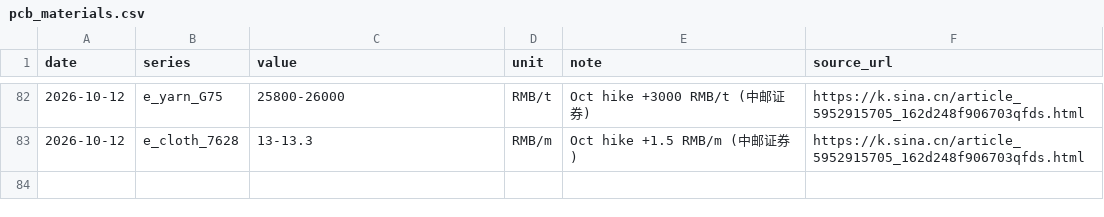
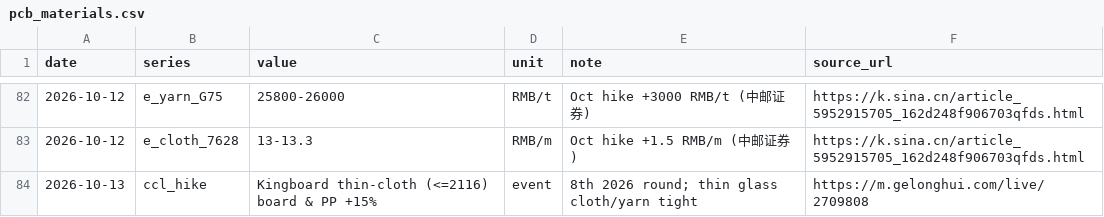
Before and after one commit to gregthomasschuck-cell/memory-price-tracker, a CSV file: data/pcb_materials.csv, drawn as a sheet; only a part is shown, gaps mark what is left out.

```diff
--- a/data/pcb_materials.csv
+++ b/data/pcb_materials.csv
@@ -83 +83,2 @@ date,series,value,unit,note,source_url
 2026-10-12,e_cloth_7628,13-13.3,RMB/m,"Oct hike +1.5 RMB/m (中邮证券)",https://k.sina.cn/article_5952915705_162d248f906703qfds.html
+2026-10-13,ccl_hike,"Kingboard thin-cloth (<=2116) board & PP +15%",event,"8th 2026 round; thin glass cloth/yarn tight",https://m.gelonghui.com/live/2709808
```
Also changed, not shown: data/minerals.csv.
